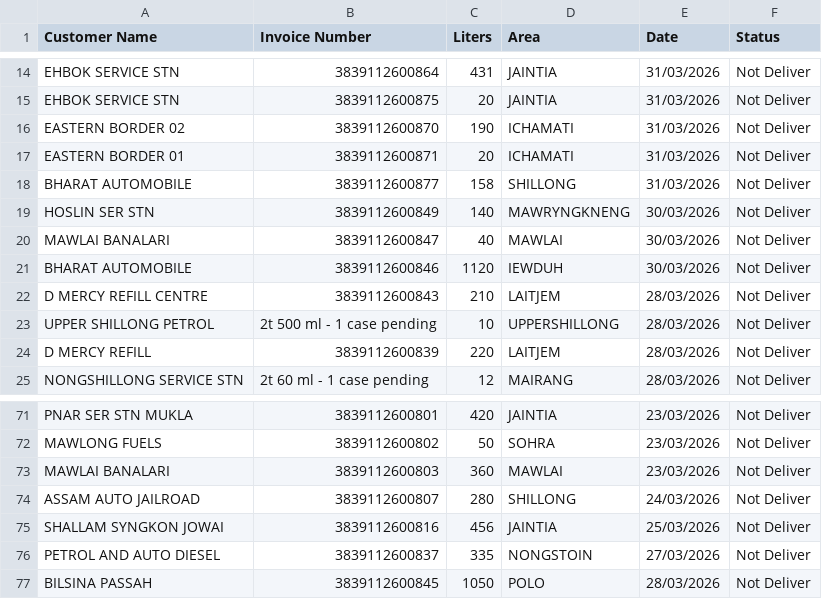
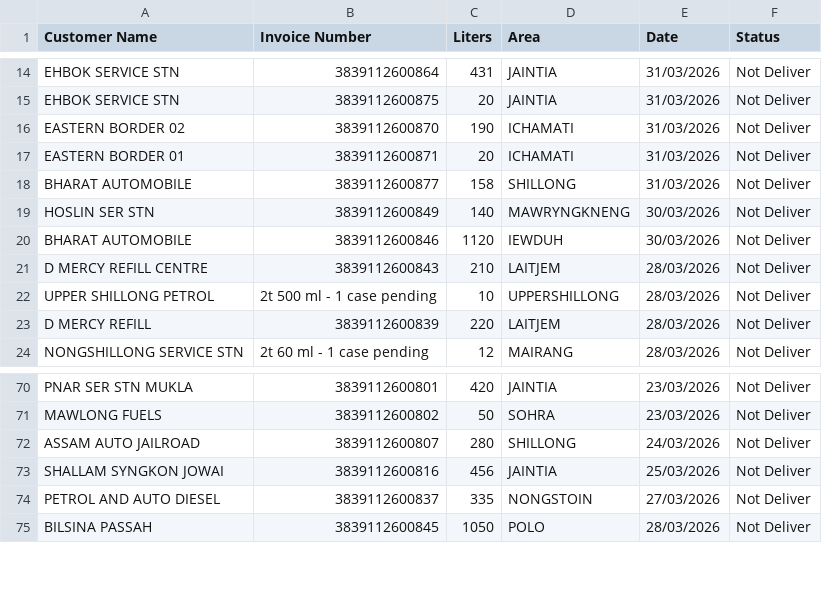
Before and after one commit to servodata98/outstandingsheetxczdv-bnmhgdaegthm-datkhfscbnlpmnb, a CSV file: outstandingsheetxczdv-bnmhgdaegthm-datkhfscbnlpmnb/Not_deliver.csv, drawn as a sheet; only a part is shown, gaps mark what is left out.

Commit message:
Update Not_deliver.csv

```diff
--- a/outstandingsheetxczdv-bnmhgdaegthm-datkhfscbnlpmnb/Not_deliver.csv
+++ b/outstandingsheetxczdv-bnmhgdaegthm-datkhfscbnlpmnb/Not_deliver.csv
@@ -19,3 +19,2 @@ BHARAT AUTOMOBILE,3839112600877,158,SHILLONG,31/03/2026,Not Deliver
 HOSLIN SER STN,3839112600849,140,MAWRYNGKNENG,30/03/2026,Not Deliver
-MAWLAI BANALARI,3839112600847,40,MAWLAI,30/03/2026,Not Deliver
 BHARAT AUTOMOBILE,3839112600846,1120,IEWDUH,30/03/2026,Not Deliver
@@ -72,3 +71,2 @@ PNAR SER STN MUKLA,3839112600801,420,JAINTIA,23/03/2026,Not Deliver
 MAWLONG FUELS,3839112600802,50,SOHRA,23/03/2026,Not Deliver
-MAWLAI BANALARI,3839112600803,360,MAWLAI,23/03/2026,Not Deliver
 ASSAM AUTO JAILROAD,3839112600807,280,SHILLONG,24/03/2026,Not Deliver
```
